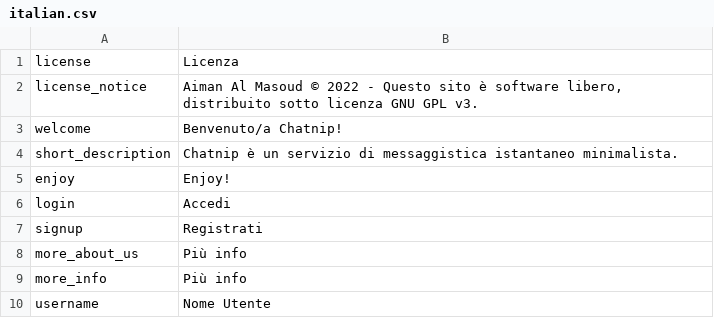
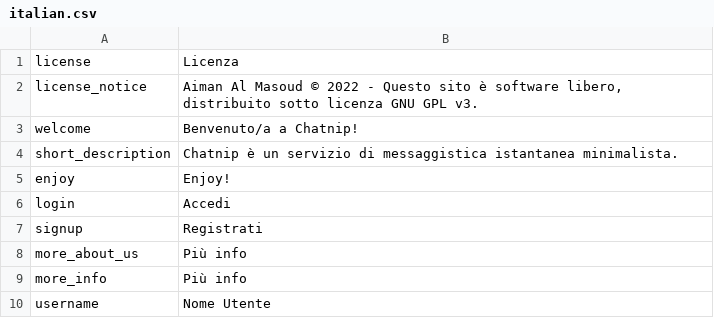
Before and after one commit to aiman-al-masoud/Chatnip, a CSV file: static/lang_packs/italian.csv, drawn as a sheet; only a part is shown.

Commit message:
fixed typos

```diff
--- a/static/lang_packs/italian.csv
+++ b/static/lang_packs/italian.csv
@@ -2,4 +2,4 @@ license|Licenza
 license_notice|Aiman Al Masoud © 2022 - Questo sito è software libero, distribuito sotto licenza GNU GPL v3.
-welcome|Benvenuto/a Chatnip!
-short_description|Chatnip è un servizio di messaggistica istantaneo minimalista.
+welcome|Benvenuto/a a Chatnip!
+short_description|Chatnip è un servizio di messaggistica istantanea minimalista.
 enjoy|Enjoy!
```
Also changed, not shown: dynamic/tables/users.csv.
